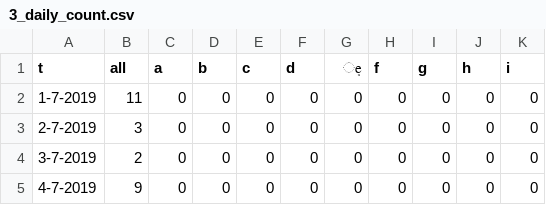
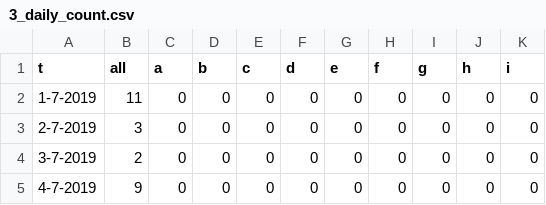
Before and after one commit to newsun-boki/adarnn_server, a CSV file: dataset/3_daily_count.csv, drawn as a sheet; only a part is shown.

Commit message:
add count dataset

```diff
--- a/dataset/3_daily_count.csv
+++ b/dataset/3_daily_count.csv
@@ -1,2 +1,2 @@
-t,all,a,b,c,d,֤e,f,g,h,i
+t,all,a,b,c,d,e,f,g,h,i
 1-7-2019,11,0,0,0,0,0,0,0,0,0
```
Also changed, not shown: 9 other files.
